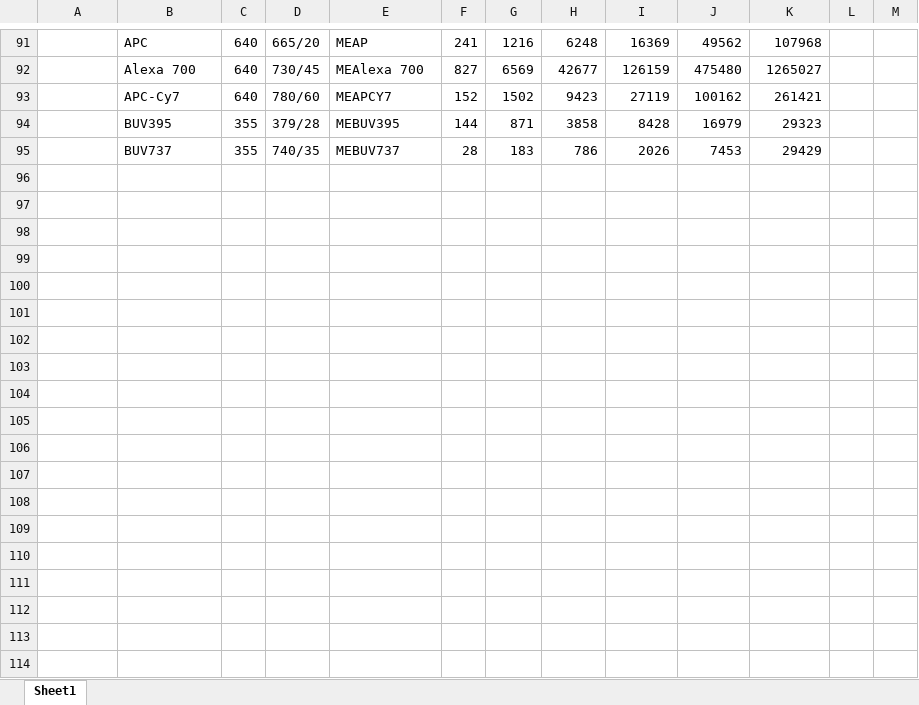
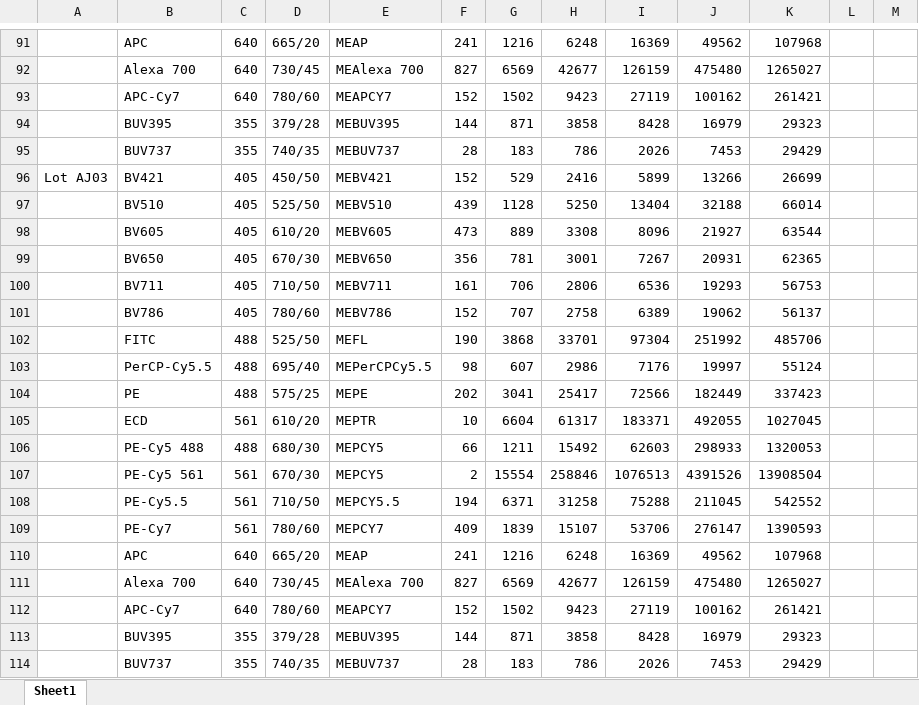
Before and after one commit to hgscott/TASBEFlowAnalytics, an Excel workbook: BeadCatalog.xlsx, sheet Sheet1, drawn as a sheet; only a part is shown, gaps mark what is left out; values as stored, in another font and other column widths than the file's, no borders; the diff names each change by its address in the sheet, - before the commit and + after, or states it on an @@ line.

Commit message:
Split Lot AJ02, AJ03 into separate records in the bead catalog to support latest format

```diff
--- a/BeadCatalog.xlsx (sheet Sheet1)
+++ b/BeadCatalog.xlsx (sheet Sheet1)
+row 96: Lot AJ03 | BV421 | 405 | 450/50 | MEBV421 | 152 | 529 | 2416 | 5899 | 13266 | 26699
+row 97:  | BV510 | 405 | 525/50 | MEBV510 | 439 | 1128 | 5250 | 13404 | 32188 | 66014
+row 98:  | BV605 | 405 | 610/20 | MEBV605 | 473 | 889 | 3308 | 8096 | 21927 | 63544
+row 99:  | BV650 | 405 | 670/30 | MEBV650 | 356 | 781 | 3001 | 7267 | 20931 | 62365
+row 100:  | BV711 | 405 | 710/50 | MEBV711 | 161 | 706 | 2806 | 6536 | 19293 | 56753
+row 101:  | BV786 | 405 | 780/60 | MEBV786 | 152 | 707 | 2758 | 6389 | 19062 | 56137
+row 102:  | FITC | 488 | 525/50 | MEFL | 190 | 3868 | 33701 | 97304 | 251992 | 485706
+row 103:  | PerCP-Cy5.5 | 488 | 695/40 | MEPerCPCy5.5 | 98 | 607 | 2986 | 7176 | 19997 | 55124
+row 104:  | PE | 488 | 575/25 | MEPE | 202 | 3041 | 25417 | 72566 | 182449 | 337423
+row 105:  | ECD | 561 | 610/20 | MEPTR | 10 | 6604 | 61317 | 183371 | 492055 | 1027045
+row 106:  | PE-Cy5 488 | 488 | 680/30 | MEPCY5 | 66 | 1211 | 15492 | 62603 | 298933 | 1320053
+row 107:  | PE-Cy5 561 | 561 | 670/30 | MEPCY5 | 2 | 15554 | 258846 | 1076513 | 4391526 | 13908504
+row 108:  | PE-Cy5.5 | 561 | 710/50 | MEPCY5.5 | 194 | 6371 | 31258 | 75288 | 211045 | 542552
+row 109:  | PE-Cy7 | 561 | 780/60 | MEPCY7 | 409 | 1839 | 15107 | 53706 | 276147 | 1390593
+row 110:  | APC | 640 | 665/20 | MEAP | 241 | 1216 | 6248 | 16369 | 49562 | 107968
+row 111:  | Alexa 700 | 640 | 730/45 | MEAlexa 700 | 827 | 6569 | 42677 | 126159 | 475480 | 1265027
+row 112:  | APC-Cy7 | 640 | 780/60 | MEAPCY7 | 152 | 1502 | 9423 | 27119 | 100162 | 261421
+row 113:  | BUV395 | 355 | 379/28 | MEBUV395 | 144 | 871 | 3858 | 8428 | 16979 | 29323
+row 114:  | BUV737 | 355 | 740/35 | MEBUV737 | 28 | 183 | 786 | 2026 | 7453 | 29429
```
